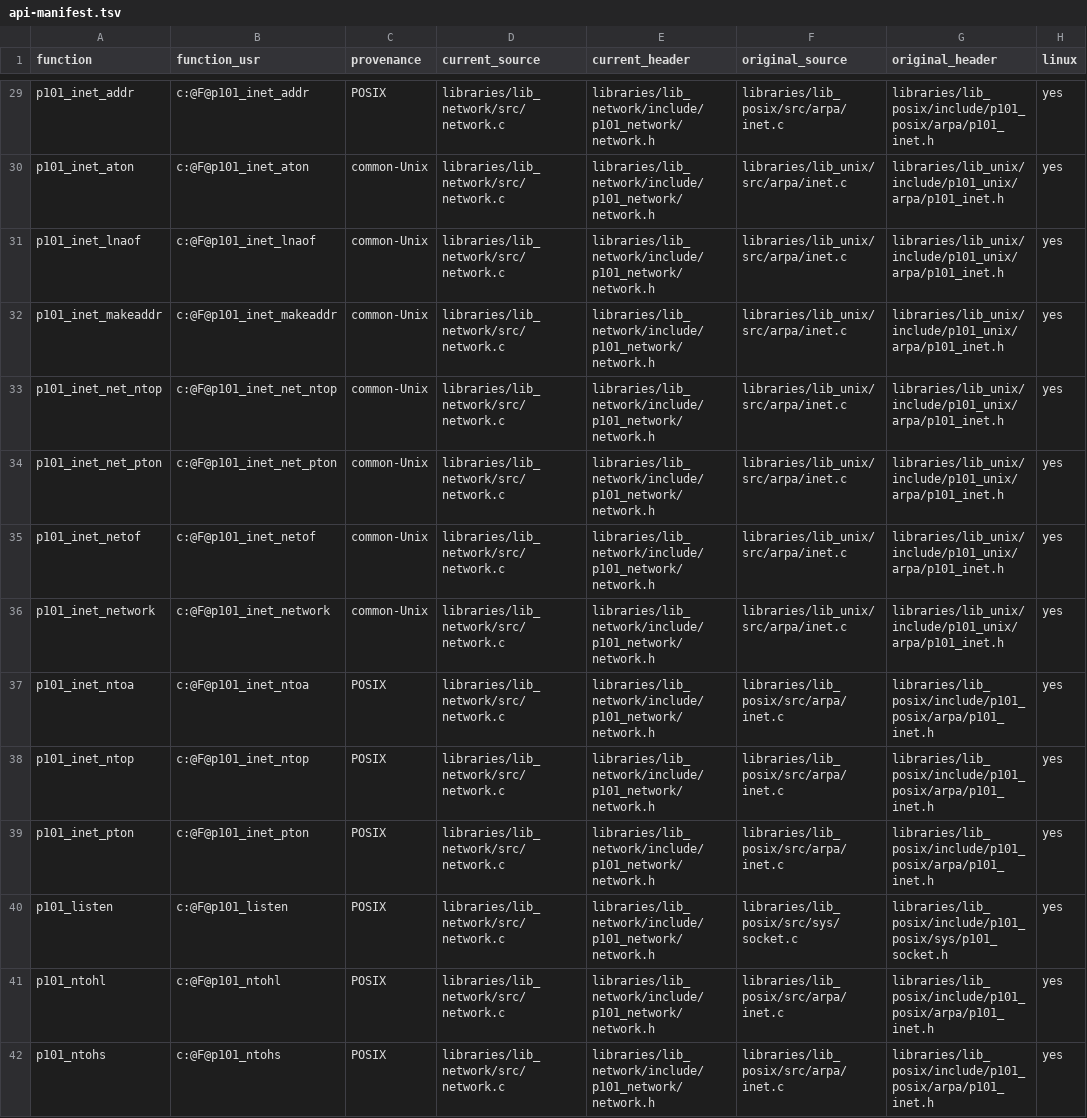
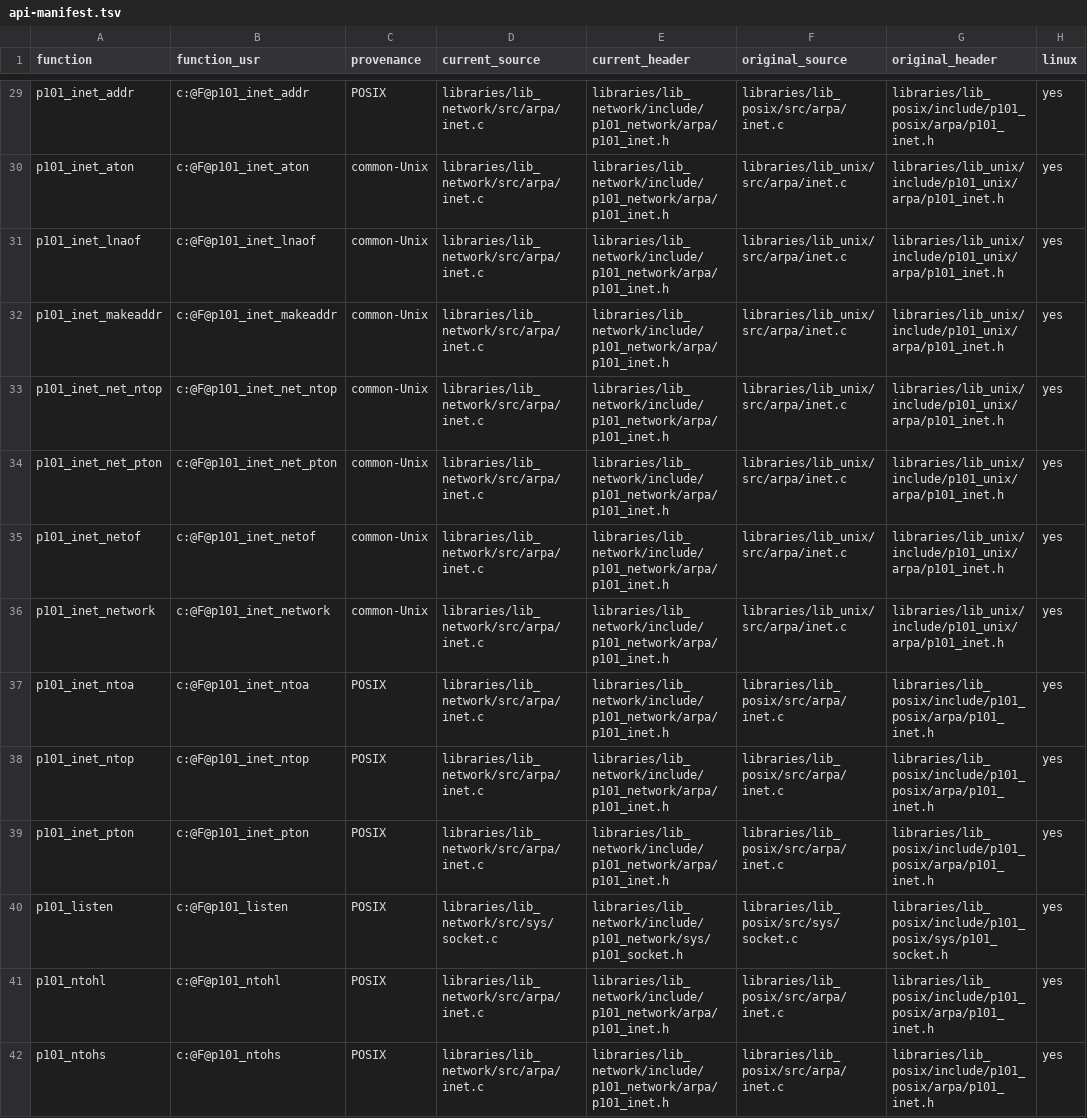
Before and after one commit to programming101dev/lib_network, a TSV file: api-manifest.tsv, drawn as a sheet; only a part is shown, gaps mark what is left out; the diff covers the shown part only; the diff names each change by its address in the sheet, - before the commit and + after, or states it on an @@ line.

Commit message:
Mirror native header and source layout

```diff
--- a/api-manifest.tsv
+++ b/api-manifest.tsv
-D29:D39 (current_source): libraries/lib_network/src/network.c
+D29:D39 (current_source): libraries/lib_network/src/arpa/inet.c
-E29:E39 (current_header): libraries/lib_network/include/p101_network/network.h
+E29:E39 (current_header): libraries/lib_network/include/p101_network/arpa/p101_inet.h
-D40 (current_source): libraries/lib_network/src/network.c
+D40 (current_source): libraries/lib_network/src/sys/socket.c
-E40 (current_header): libraries/lib_network/include/p101_network/network.h
+E40 (current_header): libraries/lib_network/include/p101_network/sys/p101_socket.h
-D41:D42 (current_source): libraries/lib_network/src/network.c
+D41:D42 (current_source): libraries/lib_network/src/arpa/inet.c
-E41:E42 (current_header): libraries/lib_network/include/p101_network/network.h
+E41:E42 (current_header): libraries/lib_network/include/p101_network/arpa/p101_inet.h
```
Also changed, not shown: 84 edited cells elsewhere in this file, 21 other files.
